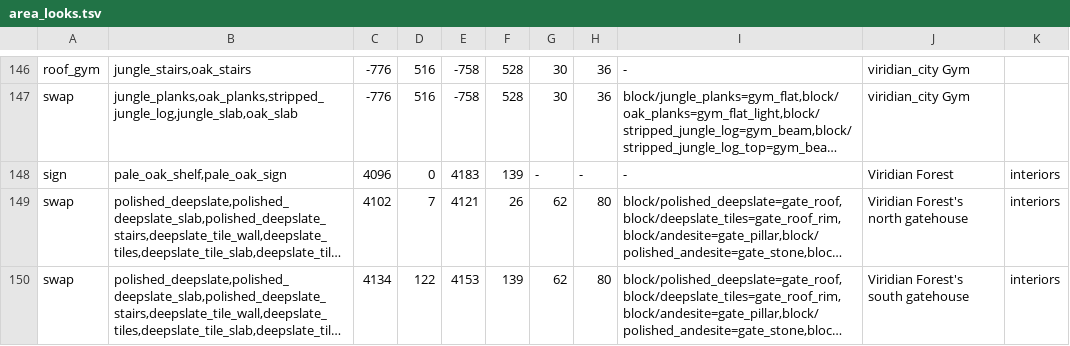
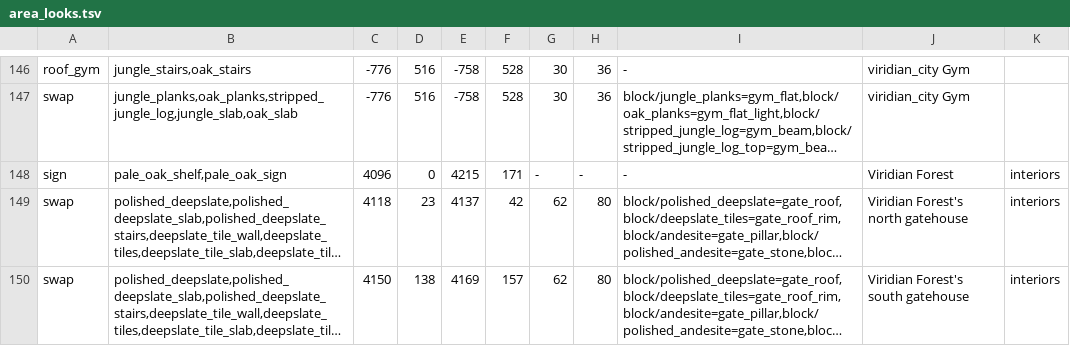
Before and after one commit to Randy140990/cubework, a TSV file: src/main/resources/retromon/data/area_looks.tsv, drawn as a sheet; only a part is shown, gaps mark what is left out; long unchanged cells end in …; the diff names each change by its address in the sheet, - before the commit and + after, or states it on an @@ line.

```diff
--- a/src/main/resources/retromon/data/area_looks.tsv
+++ b/src/main/resources/retromon/data/area_looks.tsv
-E148: 4183
+E148: 4215
-F148: 139
+F148: 171
-C149: 4102
+C149: 4118
-D149: 7
+D149: 23
-E149: 4121
+E149: 4137
-F149: 26
+F149: 42
-C150: 4134
+C150: 4150
-D150: 122
+D150: 138
-E150: 4153
+E150: 4169
-F150: 139
+F150: 157
```
Also changed, not shown: 11 other files.
